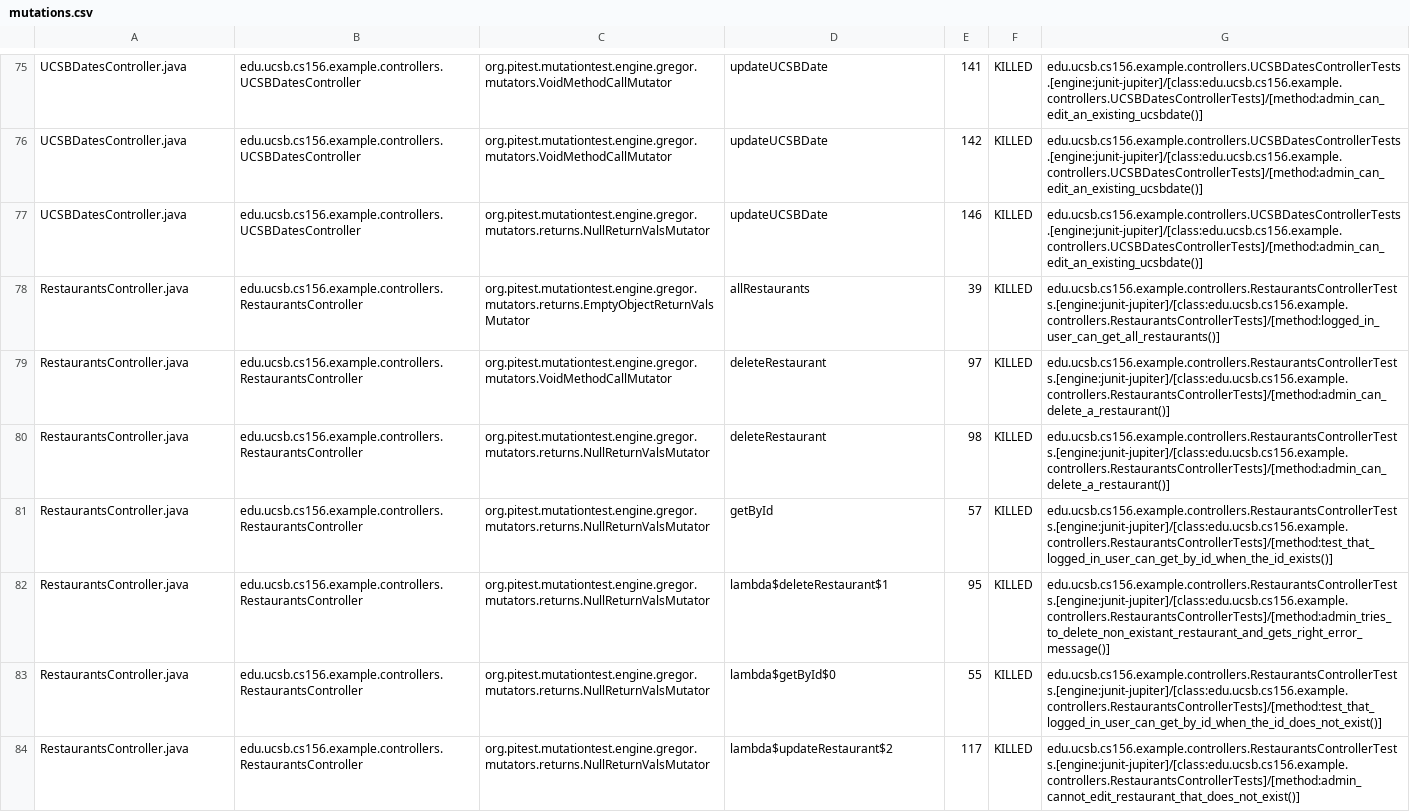
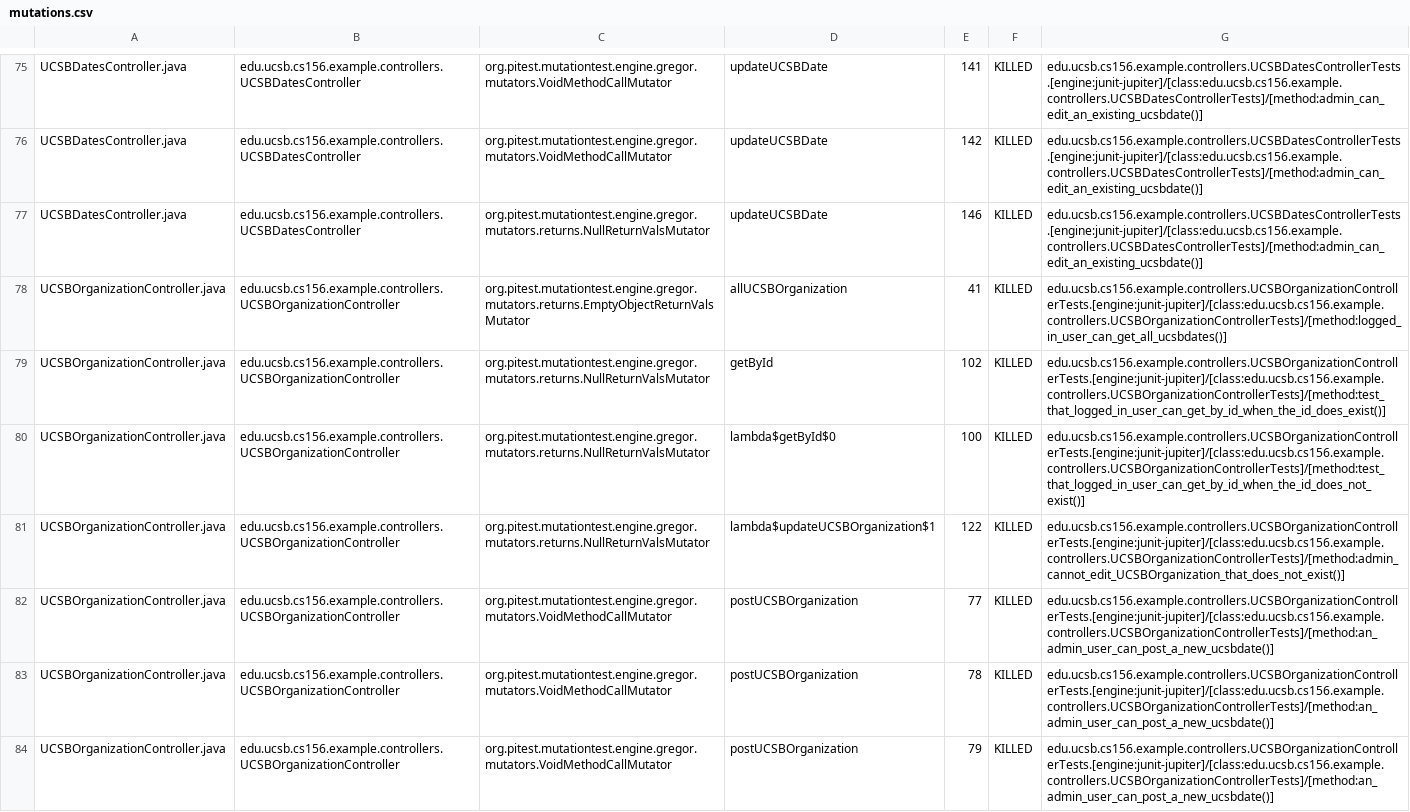
Before and after one commit to ucsb-cs156-f25/team01-f25-08, a CSV file: pitest/mutations.csv, drawn as a sheet; only a part is shown, gaps mark what is left out; the shorter side is filled out with more unchanged rows; the diff covers the shown part only.

Commit message:
Deploying to gh-pages from @ ucsb-cs156-f25/team01-f25-08@c09529574dd32aac65e3bf4861e4793df8123b5c 🚀

```diff
--- a/pitest/mutations.csv
+++ b/pitest/mutations.csv
@@ -77 +77,8 @@ UCSBDatesController.java,edu.ucsb.cs156.example.controllers.UCSBDatesController,
 UCSBDatesController.java,edu.ucsb.cs156.example.controllers.UCSBDatesController,org.pitest.mutationtest.engine.gregor.mutators.returns.NullReturnValsMutator,updateUCSBDate,146,KILLED,edu.ucsb.cs156.example.controllers.UCSBDatesControllerTests.[engine:junit-jupiter]/[class:edu.ucsb.cs156.example.controllers.UCSBDatesControllerTests]/[method:admin_can_edit_an_existing_ucsbdate()]
+UCSBOrganizationController.java,edu.ucsb.cs156.example.controllers.UCSBOrganizationController,org.pitest.mutationtest.engine.gregor.mutators.returns.EmptyObjectReturnValsMutator,allUCSBOrganization,41,KILLED,edu.ucsb.cs156.example.controllers.UCSBOrganizationControllerTests.[engine:junit-jupiter]/[class:edu.ucsb.cs156.example.controllers.UCSBOrganizationControllerTests]/[method:logged_in_user_can_get_all_ucsbdates()]
+UCSBOrganizationController.java,edu.ucsb.cs156.example.controllers.UCSBOrganizationController,org.pitest.mutationtest.engine.gregor.mutators.returns.NullReturnValsMutator,getById,102,KILLED,edu.ucsb.cs156.example.controllers.UCSBOrganizationControllerTests.[engine:junit-jupiter]/[class:edu.ucsb.cs156.example.controllers.UCSBOrganizationControllerTests]/[method:test_that_logged_in_user_can_get_by_id_when_the_id_does_exist()]
+UCSBOrganizationController.java,edu.ucsb.cs156.example.controllers.UCSBOrganizationController,org.pitest.mutationtest.engine.gregor.mutators.returns.NullReturnValsMutator,lambda$getById$0,100,KILLED,edu.ucsb.cs156.example.controllers.UCSBOrganizationControllerTests.[engine:junit-jupiter]/[class:edu.ucsb.cs156.example.controllers.UCSBOrganizationControllerTests]/[method:test_that_logged_in_user_can_get_by_id_when_the_id_does_not_exist()]
+UCSBOrganizationController.java,edu.ucsb.cs156.example.controllers.UCSBOrganizationController,org.pitest.mutationtest.engine.gregor.mutators.returns.NullReturnValsMutator,lambda$updateUCSBOrganization$1,122,KILLED,edu.ucsb.cs156.example.controllers.UCSBOrganizationControllerTests.[engine:junit-jupiter]/[class:edu.ucsb.cs156.example.controllers.UCSBOrganizationControllerTests]/[method:admin_cannot_edit_UCSBOrganization_that_does_not_exist()]
+UCSBOrganizationController.java,edu.ucsb.cs156.example.controllers.UCSBOrganizationController,org.pitest.mutationtest.engine.gregor.mutators.VoidMethodCallMutator,postUCSBOrganization,77,KILLED,edu.ucsb.cs156.example.controllers.UCSBOrganizationControllerTests.[engine:junit-jupiter]/[class:edu.ucsb.cs156.example.controllers.UCSBOrganizationControllerTests]/[method:an_admin_user_can_post_a_new_ucsbdate()]
+UCSBOrganizationController.java,edu.ucsb.cs156.example.controllers.UCSBOrganizationController,org.pitest.mutationtest.engine.gregor.mutators.VoidMethodCallMutator,postUCSBOrganization,78,KILLED,edu.ucsb.cs156.example.controllers.UCSBOrganizationControllerTests.[engine:junit-jupiter]/[class:edu.ucsb.cs156.example.controllers.UCSBOrganizationControllerTests]/[method:an_admin_user_can_post_a_new_ucsbdate()]
+UCSBOrganizationController.java,edu.ucsb.cs156.example.controllers.UCSBOrganizationController,org.pitest.mutationtest.engine.gregor.mutators.VoidMethodCallMutator,postUCSBOrganization,79,KILLED,edu.ucsb.cs156.example.controllers.UCSBOrganizationControllerTests.[engine:junit-jupiter]/[class:edu.ucsb.cs156.example.controllers.UCSBOrganizationControllerTests]/[method:an_admin_user_can_post_a_new_ucsbdate()]
```
Also changed, not shown: 7 added rows, 7 removed rows and 1 edited cell elsewhere in this file, 22 other files.
